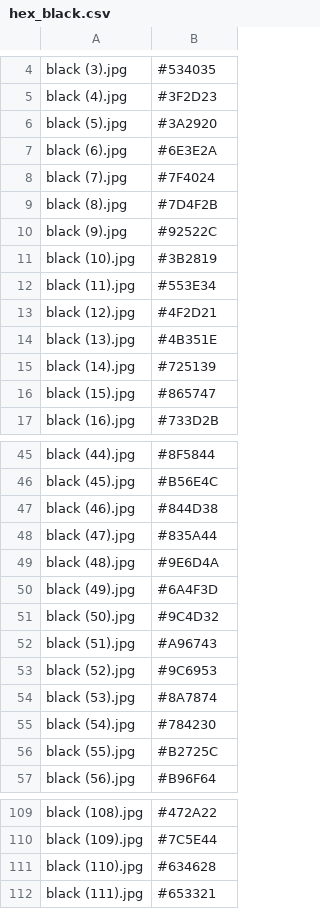
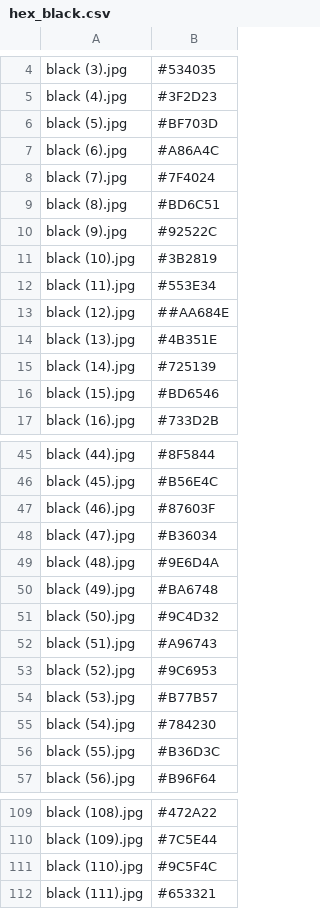
Before and after one commit to kamilarr/Glammuse-IOT, a CSV file: Convert/hex_black.csv, drawn as a sheet; only a part is shown, gaps mark what is left out; the diff covers the shown part only.

```diff
--- a/Convert/hex_black.csv
+++ b/Convert/hex_black.csv
@@ -5,6 +5,6 @@ black (3).jpg;#534035
 black (4).jpg;#3F2D23
-black (5).jpg;#3A2920
-black (6).jpg;#6E3E2A
+black (5).jpg;#BF703D
+black (6).jpg;#A86A4C
 black (7).jpg;#7F4024
-black (8).jpg;#7D4F2B
+black (8).jpg;#BD6C51
 black (9).jpg;#92522C
@@ -12,6 +12,6 @@ black (10).jpg;#3B2819
 black (11).jpg;#553E34
-black (12).jpg;#4F2D21
+black (12).jpg;##AA684E
 black (13).jpg;#4B351E
 black (14).jpg;#725139
-black (15).jpg;#865747
+black (15).jpg;#BD6546
 black (16).jpg;#733D2B
@@ -46,6 +46,6 @@ black (44).jpg;#8F5844
 black (45).jpg;#B56E4C
-black (46).jpg;#844D38
-black (47).jpg;#835A44
+black (46).jpg;#87603F
+black (47).jpg;#B36034
 black (48).jpg;#9E6D4A
-black (49).jpg;#6A4F3D
+black (49).jpg;#BA6748
 black (50).jpg;#9C4D32
@@ -53,5 +53,5 @@ black (51).jpg;#A96743
 black (52).jpg;#9C6953
-black (53).jpg;#8A7874
+black (53).jpg;#B77B57
 black (54).jpg;#784230
-black (55).jpg;#B2725C
+black (55).jpg;#B36D3C
 black (56).jpg;#B96F64
@@ -110,3 +110,3 @@ black (108).jpg;#472A22
 black (109).jpg;#7C5E44
-black (110).jpg;#634628
+black (110).jpg;#9C5F4C
 black (111).jpg;#653321
```
Also changed, not shown: 18 edited cells elsewhere in this file.
